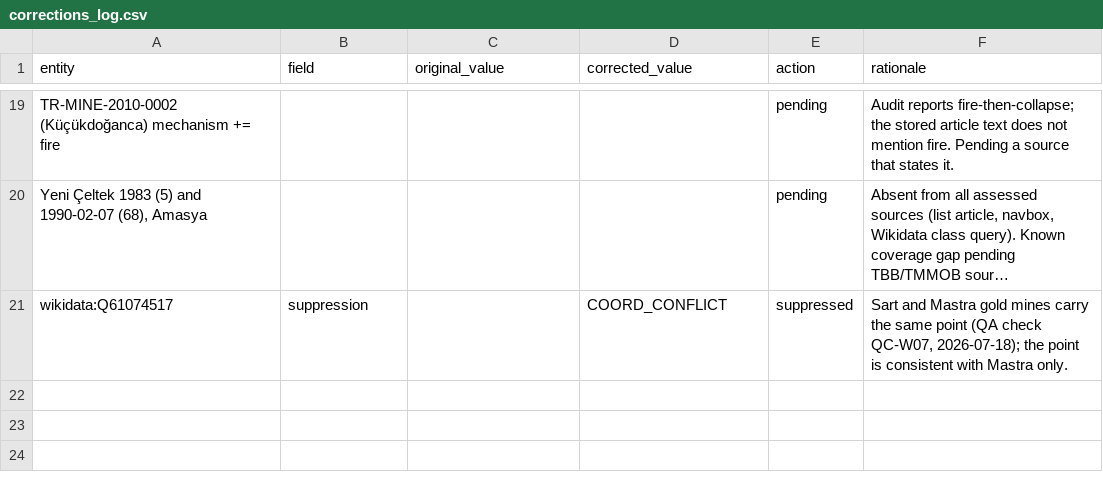
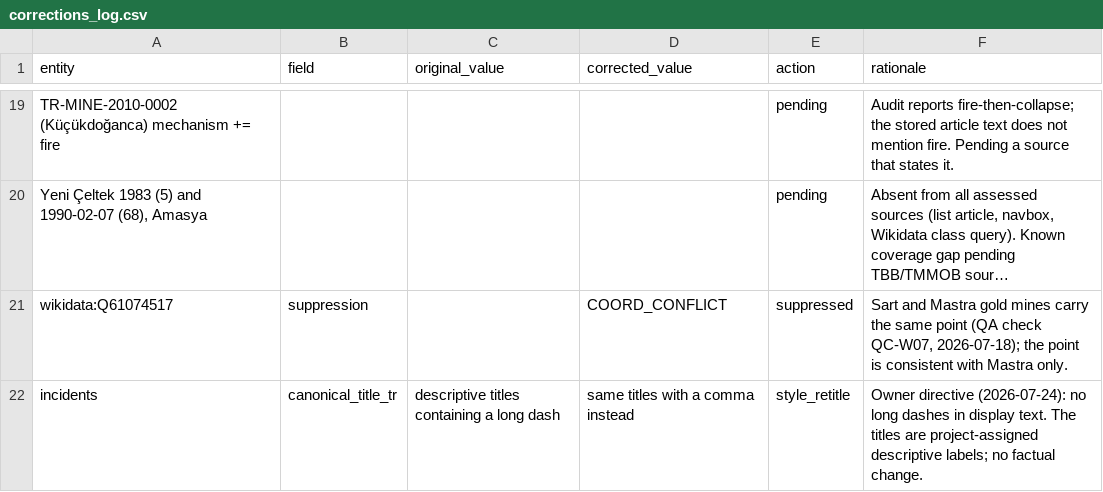
Before and after one commit to esaritas/Mining-accidents-Turkiye, a CSV file: docs/corrections_log.csv, drawn as a sheet; only a part is shown, gaps mark what is left out; long unchanged cells end in ….

```diff
--- a/docs/corrections_log.csv
+++ b/docs/corrections_log.csv
@@ -21 +21,2 @@ TR-MINE-2010-0002 (Küçükdoğanca) mechanism += fire,,,,pending,Audit reports
 wikidata:Q61074517,suppression,,COORD_CONFLICT,suppressed,"Sart and Mastra gold mines carry the same point (QA check QC-W07, 2026-07-18); the point is consistent with Mastra only."
+incidents,canonical_title_tr,descriptive titles containing a long dash,same titles with a comma instead,style_retitle,Owner directive (2026-07-24): no long dashes in display text. The titles are project-assigned descriptive labels; no factual change.
```
Also changed, not shown: data/public/incidents.csv, 11 other files.
